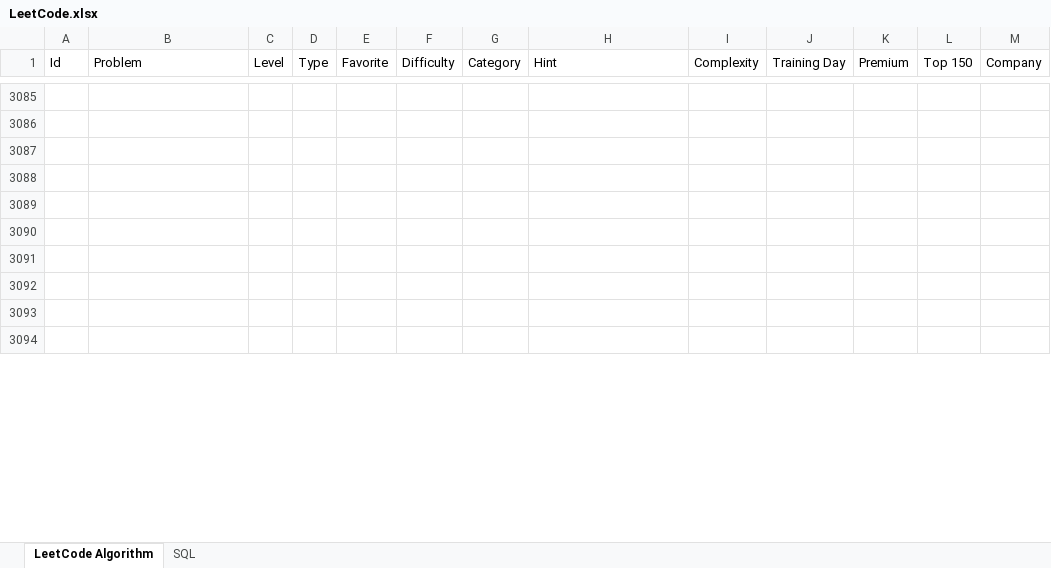
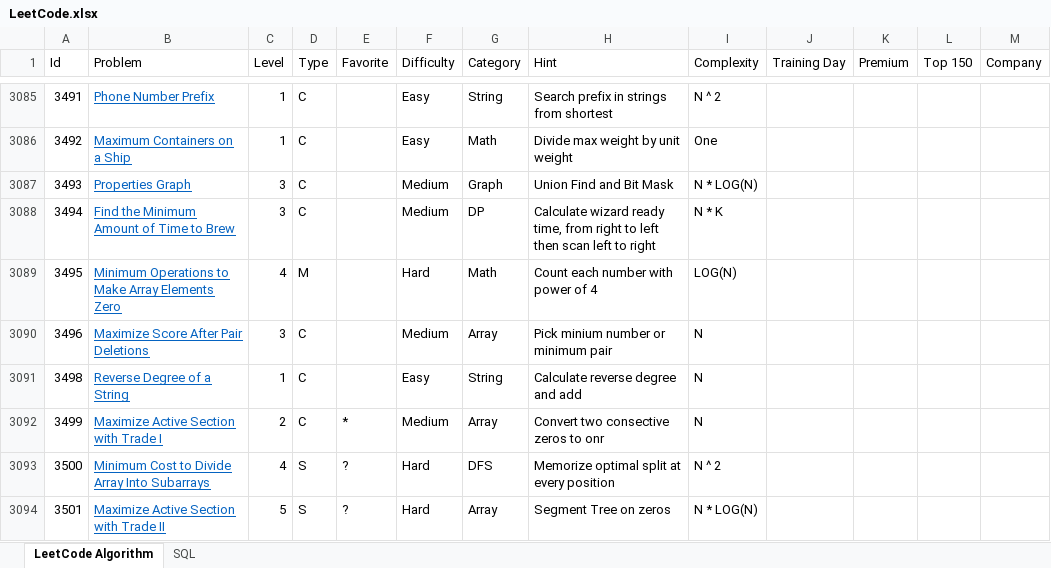
Before and after one commit to huanminwu/LeetCode, an Excel workbook: LeetCode.xlsx, sheet LeetCode Algorithm, drawn as a sheet; only a part is shown, gaps mark what is left out; values as stored, in another font and other column widths than the file's, no borders; charts and pictures not drawn; the diff covers the shown part only; the diff names each change by its address in the sheet, - before the commit and + after, or states it on an @@ line.

```diff
--- a/LeetCode.xlsx (sheet LeetCode Algorithm)
+++ b/LeetCode.xlsx (sheet LeetCode Algorithm)
-row 3085: (empty)
+row 3085: 3491 | Phone Number Prefix | 1 | C |  | Easy | String | Search prefix in strings from shortest | N ^ 2
-row 3086: (empty)
+row 3086: 3492 | Maximum Containers on a Ship | 1 | C |  | Easy | Math | Divide max weight by unit weight | One
-row 3087: (empty)
+row 3087: 3493 | Properties Graph | 3 | C |  | Medium | Graph | Union Find and Bit Mask | N * LOG(N)
-row 3088: (empty)
+row 3088: 3494 | Find the Minimum Amount of Time to Brew | 3 | C |  | Medium | DP | Calculate wizard ready time, from right to left then scan left to right | N * K
-row 3089: (empty)
+row 3089: 3495 | Minimum Operations to Make Array Elements Zero | 4 | M |  | Hard | Math | Count each number with power of 4 | LOG(N)
-row 3090: (empty)
+row 3090: 3496 | Maximize Score After Pair Deletions | 3 | C |  | Medium | Array | Pick minium number or minimum pair | N
-row 3091: (empty)
+row 3091: 3498 | Reverse Degree of a String | 1 | C |  | Easy | String | Calculate reverse degree and add | N
-row 3092: (empty)
+row 3092: 3499 | Maximize Active Section with Trade I | 2 | C | * | Medium | Array | Convert two consective zeros to onr | N
-row 3093: (empty)
+row 3093: 3500 | Minimum Cost to Divide Array Into Subarrays | 4 | S | ? | Hard | DFS | Memorize optimal split at every position | N ^ 2
-row 3094: (empty)
+row 3094: 3501 | Maximize Active Section with Trade II | 5 | S | ? | Hard | Array | Segment Tree on zeros | N * LOG(N)
```
Also changed, not shown: 8 added rows and 238 edited cells elsewhere in this sheet, 49 other files.
